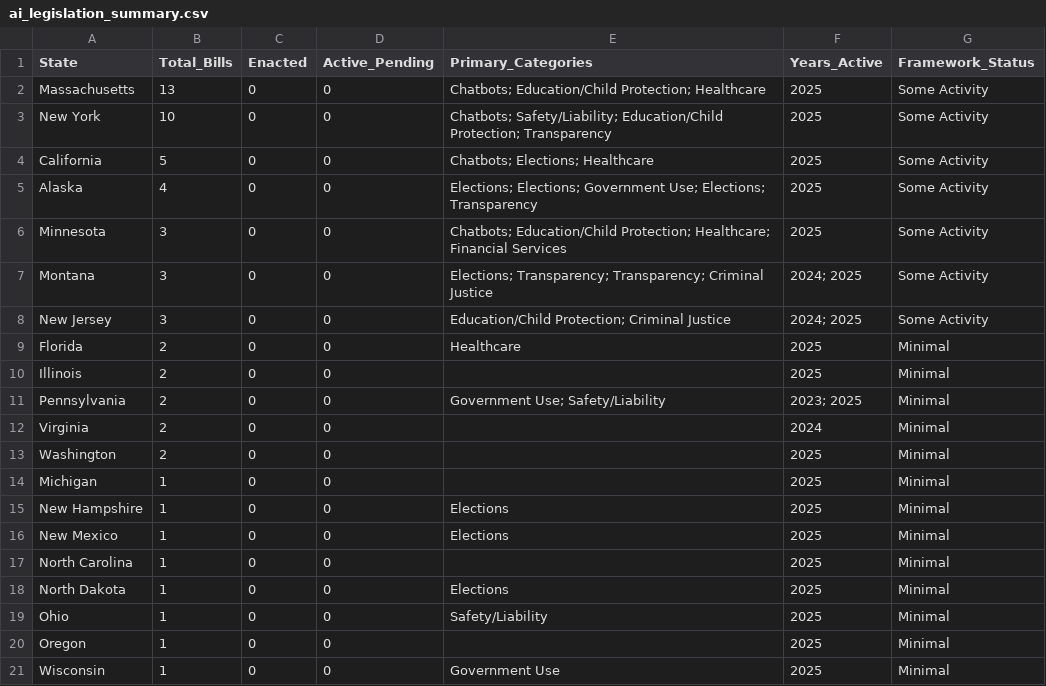
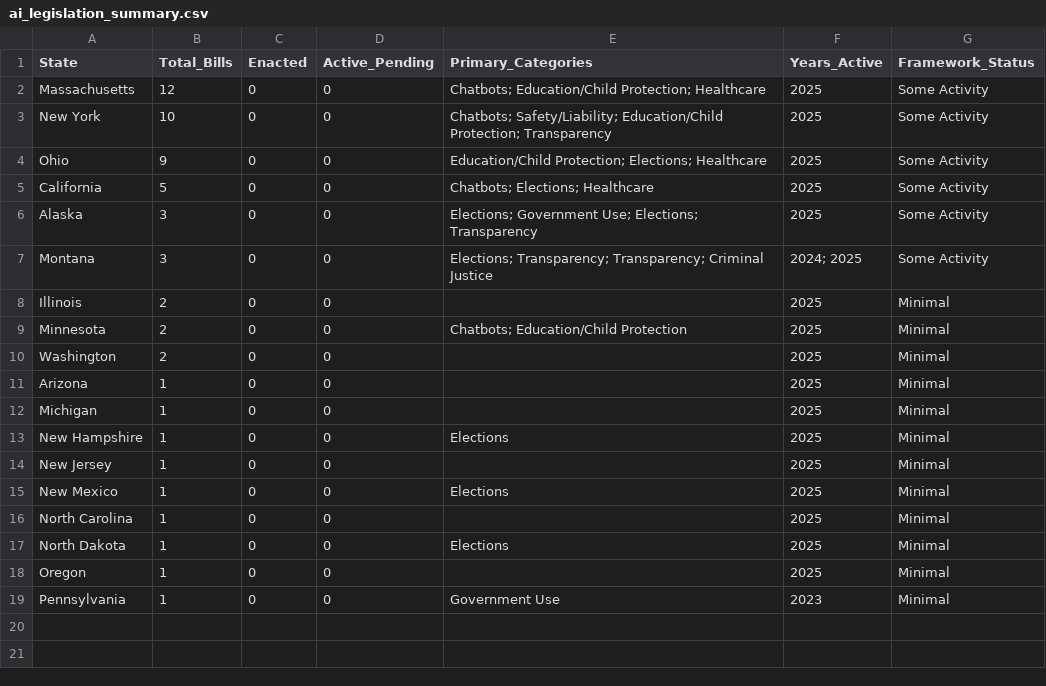
Before and after one commit to nikzei/state-ai-legislation-tracker, a CSV file: data/ai_legislation_summary.csv, drawn as a sheet.

```diff
--- a/data/ai_legislation_summary.csv
+++ b/data/ai_legislation_summary.csv
@@ -1,16 +1,15 @@
 State,Total_Bills,Enacted,Active_Pending,Primary_Categories,Years_Active,Framework_Status
-Massachusetts,13,0,0,Chatbots; Education/Child Protection; Healthcare,2025,Some Activity
+Massachusetts,12,0,0,Chatbots; Education/Child Protection; Healthcare,2025,Some Activity
 New York,10,0,0,Chatbots; Safety/Liability; Education/Child Protection; Transparency,2025,Some Activity
+Ohio,9,0,0,Education/Child Protection; Elections; Healthcare,2025,Some Activity
 California,5,0,0,Chatbots; Elections; Healthcare,2025,Some Activity
-Alaska,4,0,0,Elections; Elections; Government Use; Elections; Transparency,2025,Some Activity
-Minnesota,3,0,0,Chatbots; Education/Child Protection; Healthcare; Financial Services,2025,Some Activity
+Alaska,3,0,0,Elections; Government Use; Elections; Transparency,2025,Some Activity
 Montana,3,0,0,Elections; Transparency; Transparency; Criminal Justice,2024; 2025,Some Activity
-New Jersey,3,0,0,Education/Child Protection; Criminal Justice,2024; 2025,Some Activity
-Florida,2,0,0,Healthcare,2025,Minimal
 Illinois,2,0,0,,2025,Minimal
-Pennsylvania,2,0,0,Government Use; Safety/Liability,2023; 2025,Minimal
-Virginia,2,0,0,,2024,Minimal
+Minnesota,2,0,0,Chatbots; Education/Child Protection,2025,Minimal
 Washington,2,0,0,,2025,Minimal
+Arizona,1,0,0,,2025,Minimal
 Michigan,1,0,0,,2025,Minimal
 New Hampshire,1,0,0,Elections,2025,Minimal
+New Jersey,1,0,0,,2025,Minimal
 New Mexico,1,0,0,Elections,2025,Minimal
@@ -18,4 +17,3 @@ North Carolina,1,0,0,,2025,Minimal
 North Dakota,1,0,0,Elections,2025,Minimal
-Ohio,1,0,0,Safety/Liability,2025,Minimal
 Oregon,1,0,0,,2025,Minimal
-Wisconsin,1,0,0,Government Use,2025,Minimal
+Pennsylvania,1,0,0,Government Use,2023,Minimal
```
Also changed, not shown: data/ai_legislation_bills.csv.
